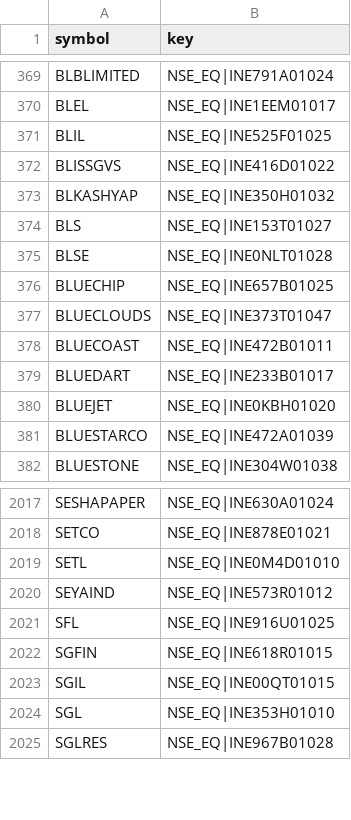
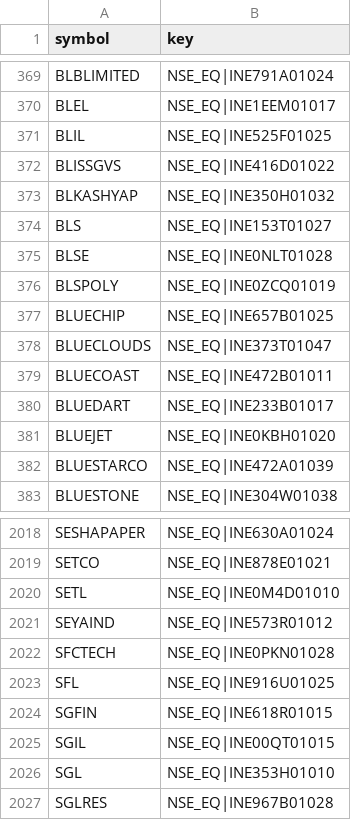
Before and after one commit to hbtipawan/scrn, a CSV file: config/upstox_keys.csv, drawn as a sheet; only a part is shown, gaps mark what is left out.

```diff
--- a/config/upstox_keys.csv
+++ b/config/upstox_keys.csv
@@ -375,2 +375,3 @@ BLS,NSE_EQ|INE153T01027
 BLSE,NSE_EQ|INE0NLT01028
+BLSPOLY,NSE_EQ|INE0ZCQ01019
 BLUECHIP,NSE_EQ|INE657B01025
@@ -2020,2 +2021,3 @@ SETL,NSE_EQ|INE0M4D01010
 SEYAIND,NSE_EQ|INE573R01012
+SFCTECH,NSE_EQ|INE0PKN01028
 SFL,NSE_EQ|INE916U01025
```
Also changed, not shown: config/ath.csv, config/bse_skip.csv, 13 other files.
